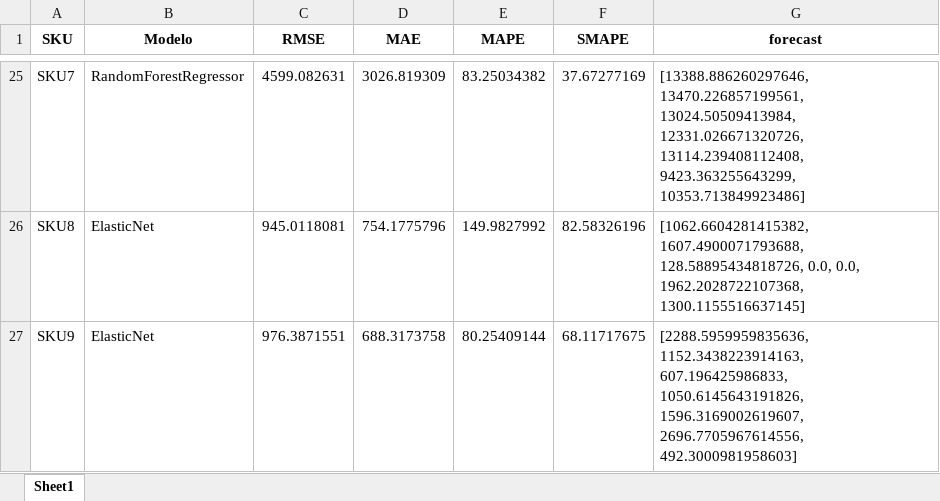
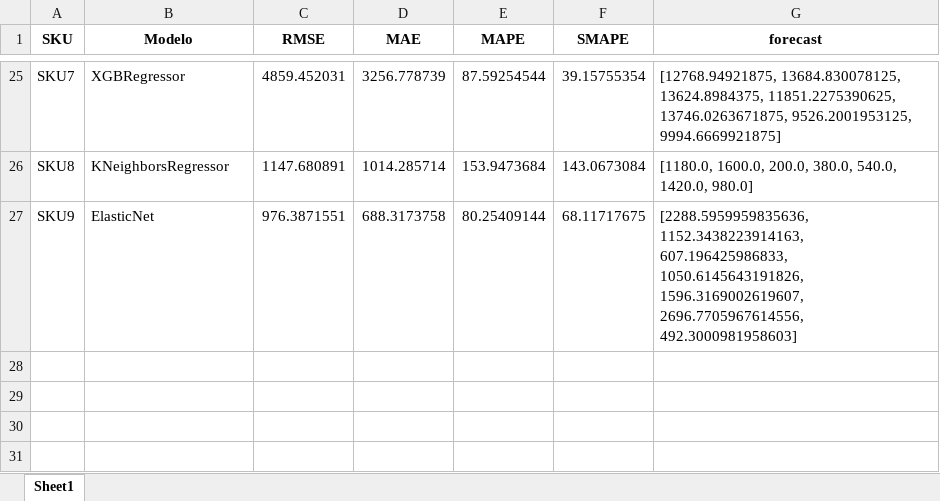
Before and after one commit to JhonattanReales21/innv_tec_1_icesi, an Excel workbook: data/output/forecast_results_ml.xlsx, sheet Sheet1, drawn as a sheet; only a part is shown, gaps mark what is left out; values as stored, in another font and other column widths than the file's, no borders; the diff covers the shown part only; the diff names each change by its address in the sheet, - before the commit and + after, or states it on an @@ line.

Commit message:
ML models results

```diff
--- a/data/output/forecast_results_ml.xlsx (sheet Sheet1)
+++ b/data/output/forecast_results_ml.xlsx (sheet Sheet1)
-B25 (Modelo): RandomForestRegressor
+B25 (Modelo): XGBRegressor
-C25 (RMSE): 4599.082631
+C25 (RMSE): 4859.452031
-D25 (MAE): 3026.819309
+D25 (MAE): 3256.778739
-E25 (MAPE): 83.25034382
+E25 (MAPE): 87.59254544
-F25 (SMAPE): 37.67277169
+F25 (SMAPE): 39.15755354
-G25 (forecast): [13388.886260297646, 13470.226857199561, 13024.50509413984, 12331.026671320726, 13114.239408112408, 9423.363255643299, 10353.713849923486]
+G25 (forecast): [12768.94921875, 13684.830078125, 13624.8984375, 11851.2275390625, 13746.0263671875, 9526.2001953125, 9994.6669921875]
-B26 (Modelo): ElasticNet
+B26 (Modelo): KNeighborsRegressor
-C26 (RMSE): 945.0118081
+C26 (RMSE): 1147.680891
-D26 (MAE): 754.1775796
+D26 (MAE): 1014.285714
-E26 (MAPE): 149.9827992
+E26 (MAPE): 153.9473684
-F26 (SMAPE): 82.58326196
+F26 (SMAPE): 143.0673084
-G26 (forecast): [1062.6604281415382, 1607.4900071793688, 128.58895434818726, 0.0, 0.0, 1962.2028722107368, 1300.1155516637145]
+G26 (forecast): [1180.0, 1600.0, 200.0, 380.0, 540.0, 1420.0, 980.0]
```
Also changed, not shown: 118 edited cells elsewhere in this sheet, data/output/df_ML_best_models.xlsx, data/output/df_ML_models_results.xlsx, 1 other file.
